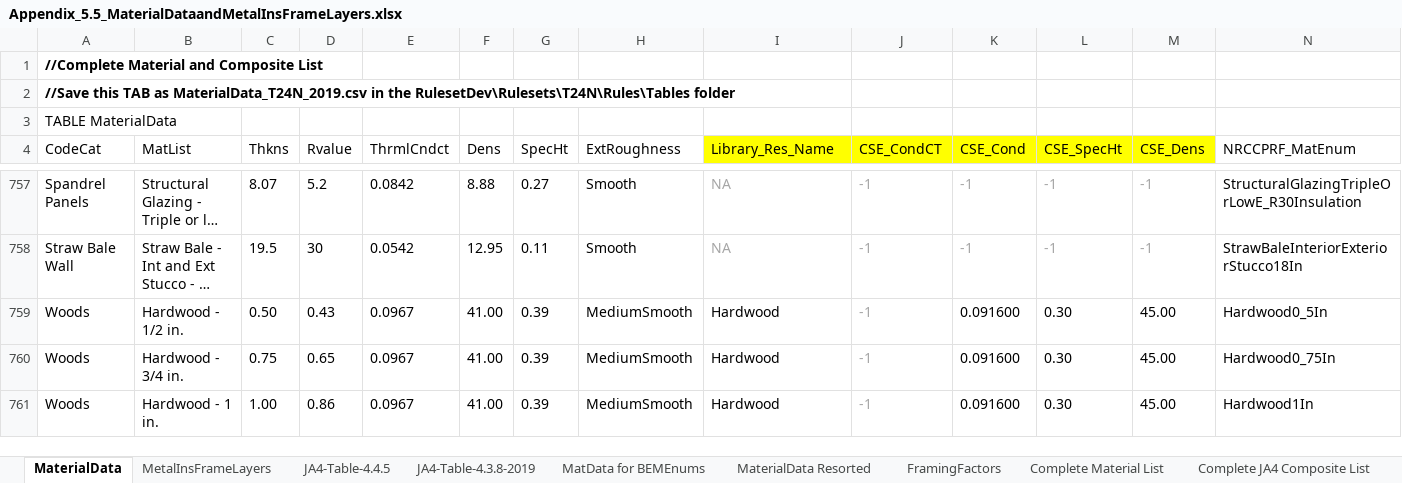
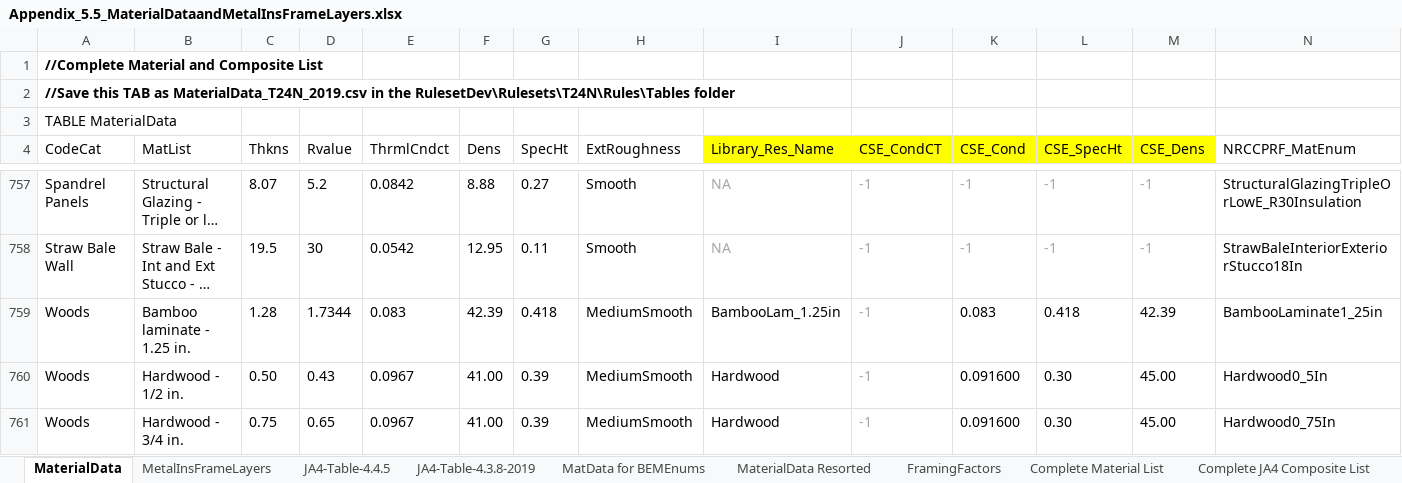
Before and after one commit to california-energy-commission/CBECC, an Excel workbook: Documentation/T24N/Appendix_5.5_MaterialDataandMetalInsFrameLayers.xlsx, sheet MaterialData, drawn as a sheet; only a part is shown, gaps mark what is left out; the shorter side is filled out with more unchanged rows; long unchanged cells end in …; values as stored, in another font and other column widths than the file's, no borders; rows hold the shown columns only; the diff names each change by its address in the sheet, - before the commit and + after, or states it on an @@ line.

Commit message:
SVN (com) commit #7438 by scriswellwsf       preliminary merge of BamCore material look-up table &amp; res library mods into MFamRestructure (which already includes other mods for NRCC &amp; Res)

```diff
--- a/Documentation/T24N/Appendix_5.5_MaterialDataandMetalInsFrameLayers.xlsx (sheet MaterialData)
+++ b/Documentation/T24N/Appendix_5.5_MaterialDataandMetalInsFrameLayers.xlsx (sheet MaterialData)
+row 759: Woods | Bamboo laminate - 1.25 in. | 1.28 | 1.7344 | 0.083 | 42.39 | 0.418 | MediumSmooth | BambooLam_1.25in | -1 | 0.083 | 0.418 | 42.39 | BambooLaminate1_25in
```
Also changed, not shown: sheet FramingFactors.
